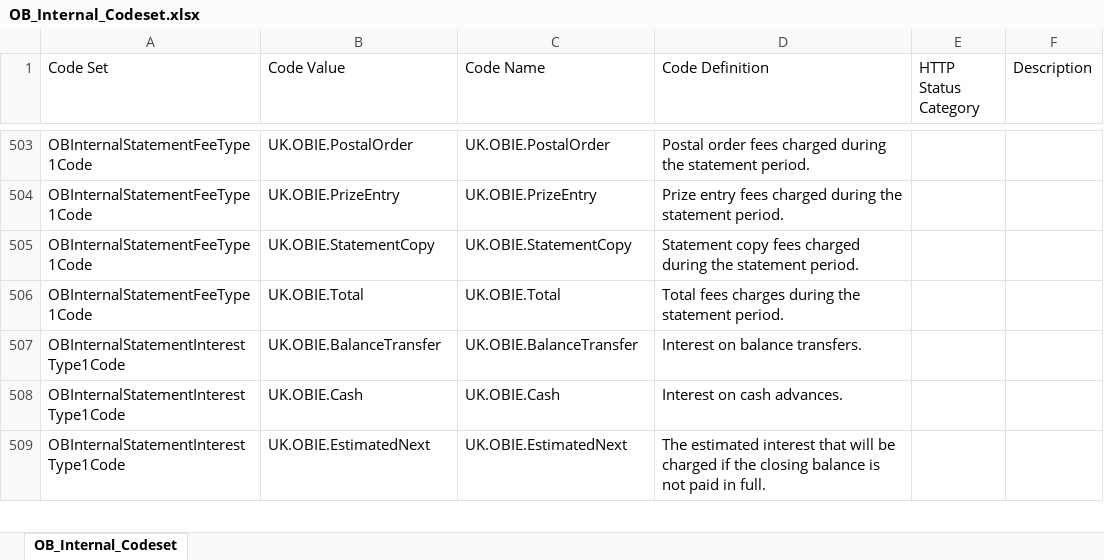
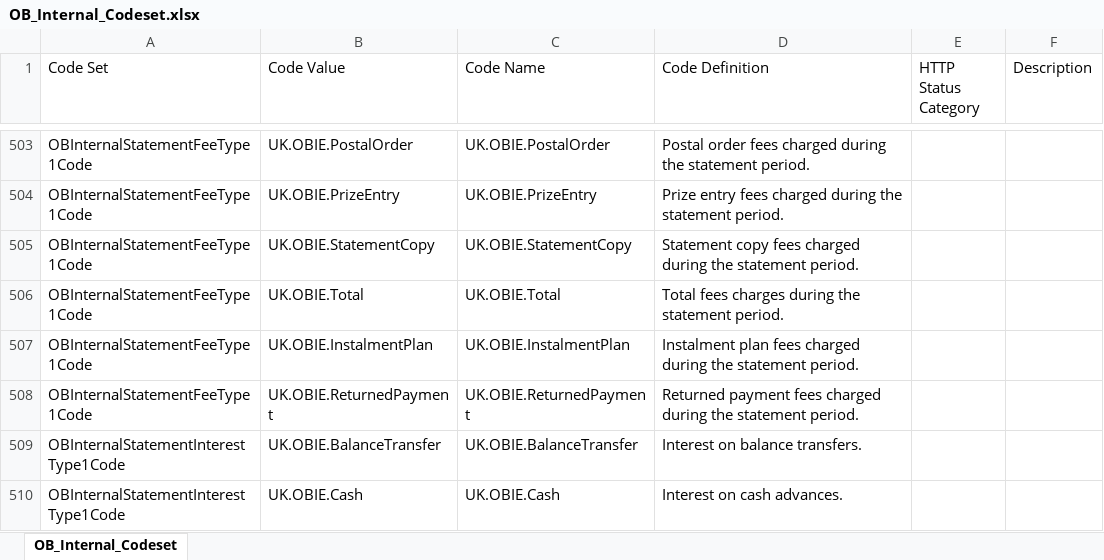
Before and after one commit to OpenBankingUK/External_Internal_CodeSets, an Excel workbook: OB_Internal_Codeset.xlsx, sheet OB_Internal_Codeset, drawn as a sheet; only a part is shown, gaps mark what is left out; the shorter side is filled out with more unchanged rows; values as stored, in another font and other column widths than the file's, no borders; table styles not drawn; the diff names each change by its address in the sheet, - before the commit and + after, or states it on an @@ line.

Commit message:
Added new values to OBInternalStatementFeeType1Code
Added UK.OBIE.InstalmentPlan and  UK.OBIE.ReturnedPayment to OBInternalStatementFeeType1Code

```diff
--- a/OB_Internal_Codeset.xlsx (sheet OB_Internal_Codeset)
+++ b/OB_Internal_Codeset.xlsx (sheet OB_Internal_Codeset)
+row 507: OBInternalStatementFeeType1Code | UK.OBIE.InstalmentPlan | UK.OBIE.InstalmentPlan | Instalment plan fees charged during the statement period.
+row 508: OBInternalStatementFeeType1Code | UK.OBIE.ReturnedPayment | UK.OBIE.ReturnedPayment | Returned payment fees charged during the statement period.
```
Also changed, not shown: 1 other file.
